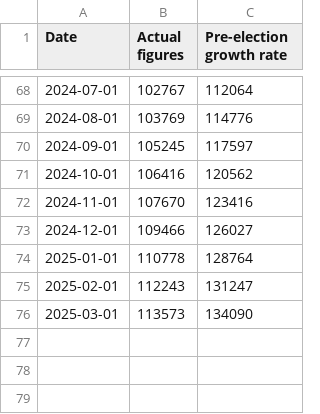
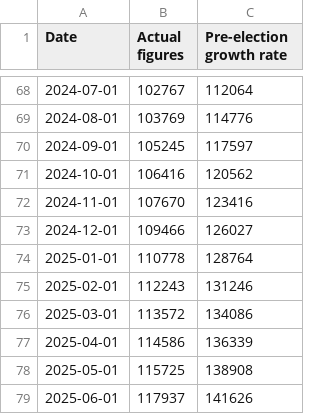
Before and after one commit to marcdaalder/motorshare, a CSV file: counterfactual.csv, drawn as a sheet; only a part is shown, gaps mark what is left out.

```diff
--- a/counterfactual.csv
+++ b/counterfactual.csv
@@ -74,3 +74,6 @@ Date,Actual figures,Pre-election growth rate
 2025-01-01,110778,128764
-2025-02-01,112243,131247
-2025-03-01,113573,134090
+2025-02-01,112243,131246
+2025-03-01,113572,134086
+2025-04-01,114586,136339
+2025-05-01,115725,138908
+2025-06-01,117937,141626
```
Also changed, not shown: mshare.csv, streamgraph.csv, 1 other file.
